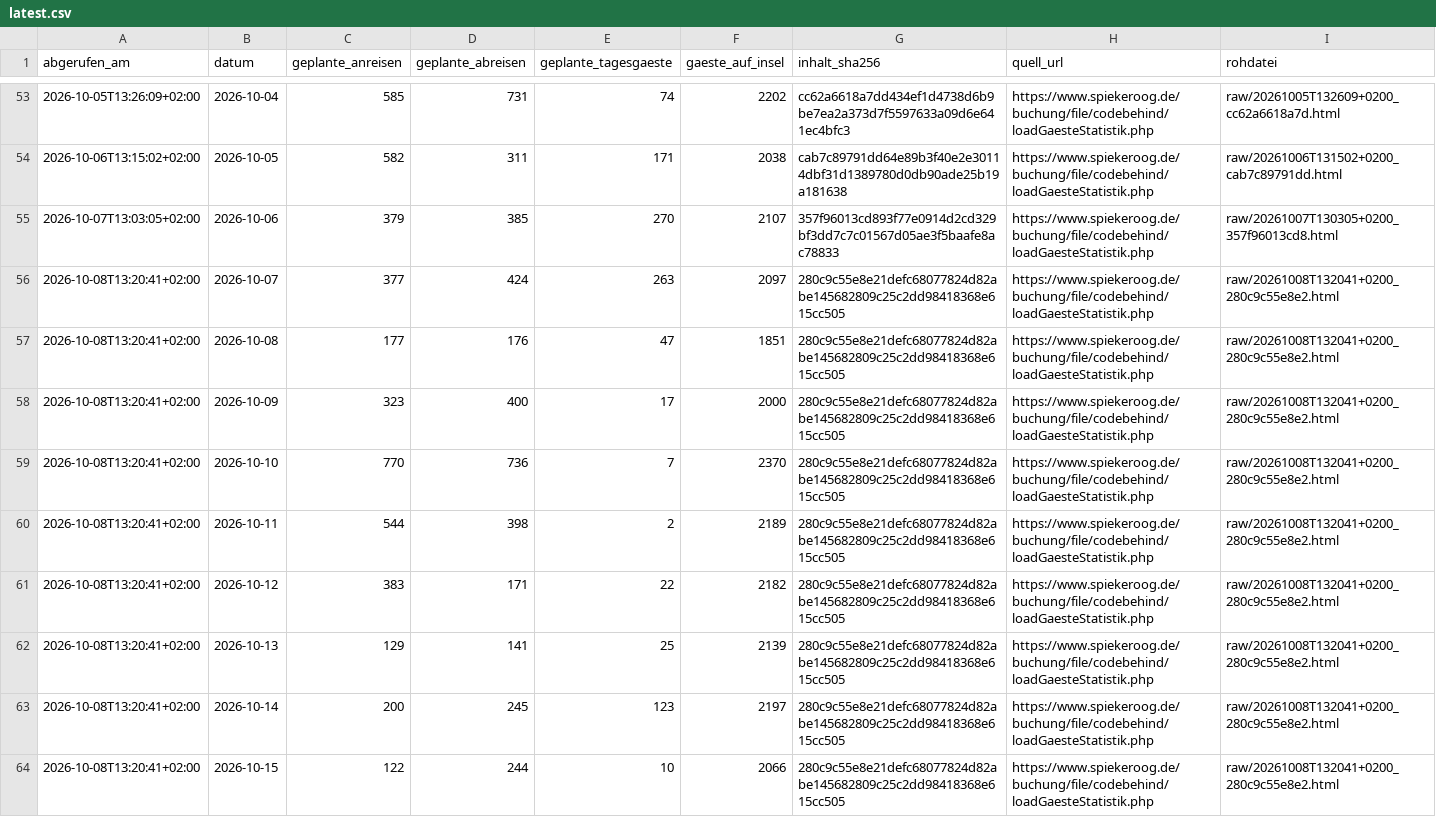
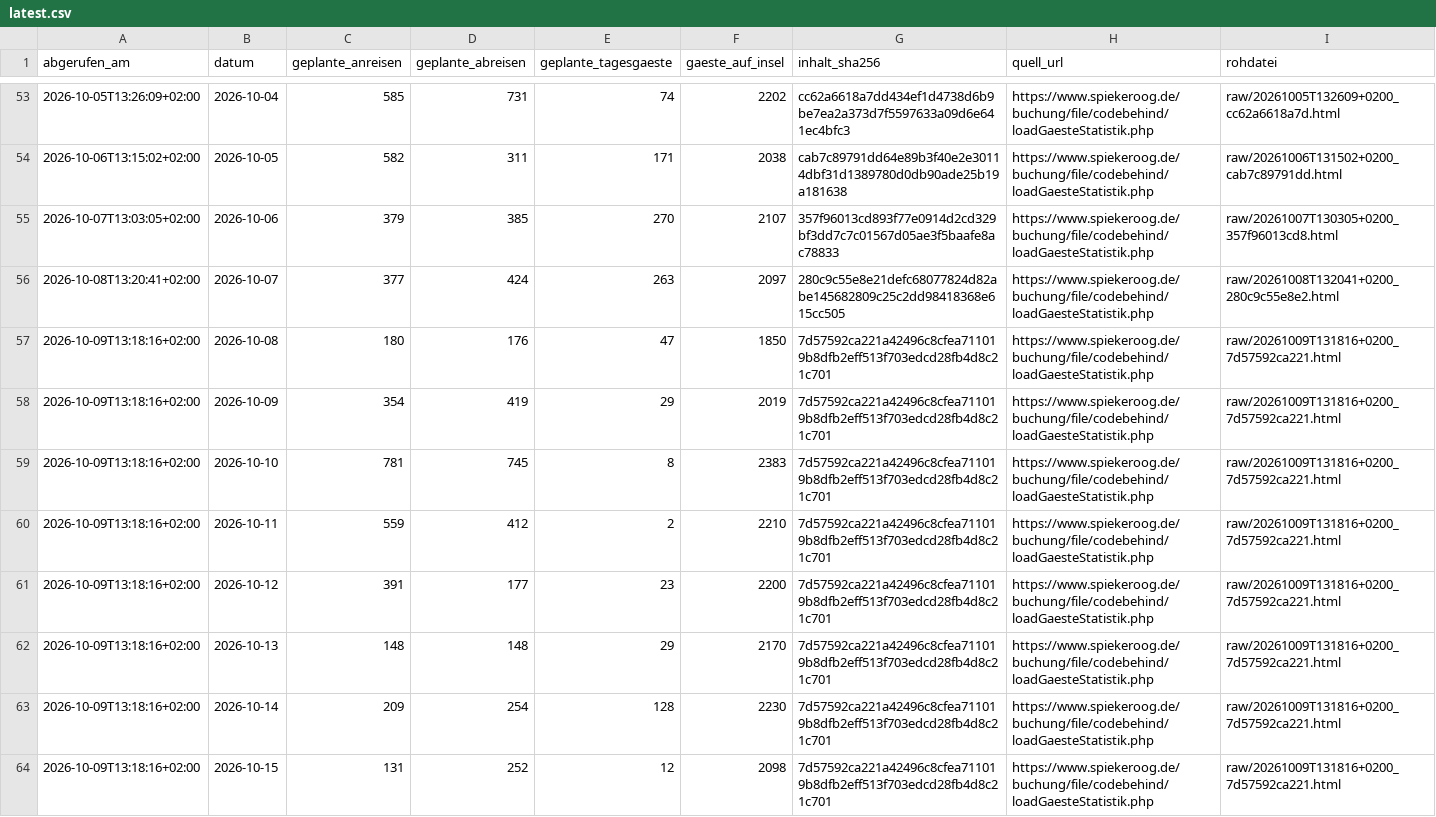
Before and after one commit to lleisner/spiekeroog-gaeste-archiv, a CSV file: archive/latest.csv, drawn as a sheet; only a part is shown, gaps mark what is left out; the diff covers the shown part only.

```diff
--- a/archive/latest.csv
+++ b/archive/latest.csv
@@ -56,9 +56,9 @@ abgerufen_am,datum,geplante_anreisen,geplante_abreisen,geplante_tagesgaeste,gaes
 2026-10-08T13:20:41+02:00,2026-10-07,377,424,263,2097,280c9c55e8e21defc68077824d82abe145682809c25c2dd98418368e615cc505,https://www.spiekeroog.de/buchung/file/codebehind/loadGaesteStatistik.php,raw/20261008T132041+0200_280c9c55e8e2.html
-2026-10-08T13:20:41+02:00,2026-10-08,177,176,47,1851,280c9c55e8e21defc68077824d82abe145682809c25c2dd98418368e615cc505,https://www.spiekeroog.de/buchung/file/codebehind/loadGaesteStatistik.php,raw/20261008T132041+0200_280c9c55e8e2.html
-2026-10-08T13:20:41+02:00,2026-10-09,323,400,17,2000,280c9c55e8e21defc68077824d82abe145682809c25c2dd98418368e615cc505,https://www.spiekeroog.de/buchung/file/codebehind/loadGaesteStatistik.php,raw/20261008T132041+0200_280c9c55e8e2.html
-2026-10-08T13:20:41+02:00,2026-10-10,770,736,7,2370,280c9c55e8e21defc68077824d82abe145682809c25c2dd98418368e615cc505,https://www.spiekeroog.de/buchung/file/codebehind/loadGaesteStatistik.php,raw/20261008T132041+0200_280c9c55e8e2.html
-2026-10-08T13:20:41+02:00,2026-10-11,544,398,2,2189,280c9c55e8e21defc68077824d82abe145682809c25c2dd98418368e615cc505,https://www.spiekeroog.de/buchung/file/codebehind/loadGaesteStatistik.php,raw/20261008T132041+0200_280c9c55e8e2.html
-2026-10-08T13:20:41+02:00,2026-10-12,383,171,22,2182,280c9c55e8e21defc68077824d82abe145682809c25c2dd98418368e615cc505,https://www.spiekeroog.de/buchung/file/codebehind/loadGaesteStatistik.php,raw/20261008T132041+0200_280c9c55e8e2.html
-2026-10-08T13:20:41+02:00,2026-10-13,129,141,25,2139,280c9c55e8e21defc68077824d82abe145682809c25c2dd98418368e615cc505,https://www.spiekeroog.de/buchung/file/codebehind/loadGaesteStatistik.php,raw/20261008T132041+0200_280c9c55e8e2.html
-2026-10-08T13:20:41+02:00,2026-10-14,200,245,123,2197,280c9c55e8e21defc68077824d82abe145682809c25c2dd98418368e615cc505,https://www.spiekeroog.de/buchung/file/codebehind/loadGaesteStatistik.php,raw/20261008T132041+0200_280c9c55e8e2.html
-2026-10-08T13:20:41+02:00,2026-10-15,122,244,10,2066,280c9c55e8e21defc68077824d82abe145682809c25c2dd98418368e615cc505,https://www.spiekeroog.de/buchung/file/codebehind/loadGaesteStatistik.php,raw/20261008T132041+0200_280c9c55e8e2.html
+2026-10-09T13:18:16+02:00,2026-10-08,180,176,47,1850,7d57592ca221a42496c8cfea711019b8dfb2eff513f703edcd28fb4d8c21c701,https://www.spiekeroog.de/buchung/file/codebehind/loadGaesteStatistik.php,raw/20261009T131816+0200_7d57592ca221.html
+2026-10-09T13:18:16+02:00,2026-10-09,354,419,29,2019,7d57592ca221a42496c8cfea711019b8dfb2eff513f703edcd28fb4d8c21c701,https://www.spiekeroog.de/buchung/file/codebehind/loadGaesteStatistik.php,raw/20261009T131816+0200_7d57592ca221.html
+2026-10-09T13:18:16+02:00,2026-10-10,781,745,8,2383,7d57592ca221a42496c8cfea711019b8dfb2eff513f703edcd28fb4d8c21c701,https://www.spiekeroog.de/buchung/file/codebehind/loadGaesteStatistik.php,raw/20261009T131816+0200_7d57592ca221.html
+2026-10-09T13:18:16+02:00,2026-10-11,559,412,2,2210,7d57592ca221a42496c8cfea711019b8dfb2eff513f703edcd28fb4d8c21c701,https://www.spiekeroog.de/buchung/file/codebehind/loadGaesteStatistik.php,raw/20261009T131816+0200_7d57592ca221.html
+2026-10-09T13:18:16+02:00,2026-10-12,391,177,23,2200,7d57592ca221a42496c8cfea711019b8dfb2eff513f703edcd28fb4d8c21c701,https://www.spiekeroog.de/buchung/file/codebehind/loadGaesteStatistik.php,raw/20261009T131816+0200_7d57592ca221.html
+2026-10-09T13:18:16+02:00,2026-10-13,148,148,29,2170,7d57592ca221a42496c8cfea711019b8dfb2eff513f703edcd28fb4d8c21c701,https://www.spiekeroog.de/buchung/file/codebehind/loadGaesteStatistik.php,raw/20261009T131816+0200_7d57592ca221.html
+2026-10-09T13:18:16+02:00,2026-10-14,209,254,128,2230,7d57592ca221a42496c8cfea711019b8dfb2eff513f703edcd28fb4d8c21c701,https://www.spiekeroog.de/buchung/file/codebehind/loadGaesteStatistik.php,raw/20261009T131816+0200_7d57592ca221.html
+2026-10-09T13:18:16+02:00,2026-10-15,131,252,12,2098,7d57592ca221a42496c8cfea711019b8dfb2eff513f703edcd28fb4d8c21c701,https://www.spiekeroog.de/buchung/file/codebehind/loadGaesteStatistik.php,raw/20261009T131816+0200_7d57592ca221.html
```
Also changed, not shown: 1 added row elsewhere in this file, archive/gaestestatistik.csv, archive/snapshots.csv, 1 other file.
